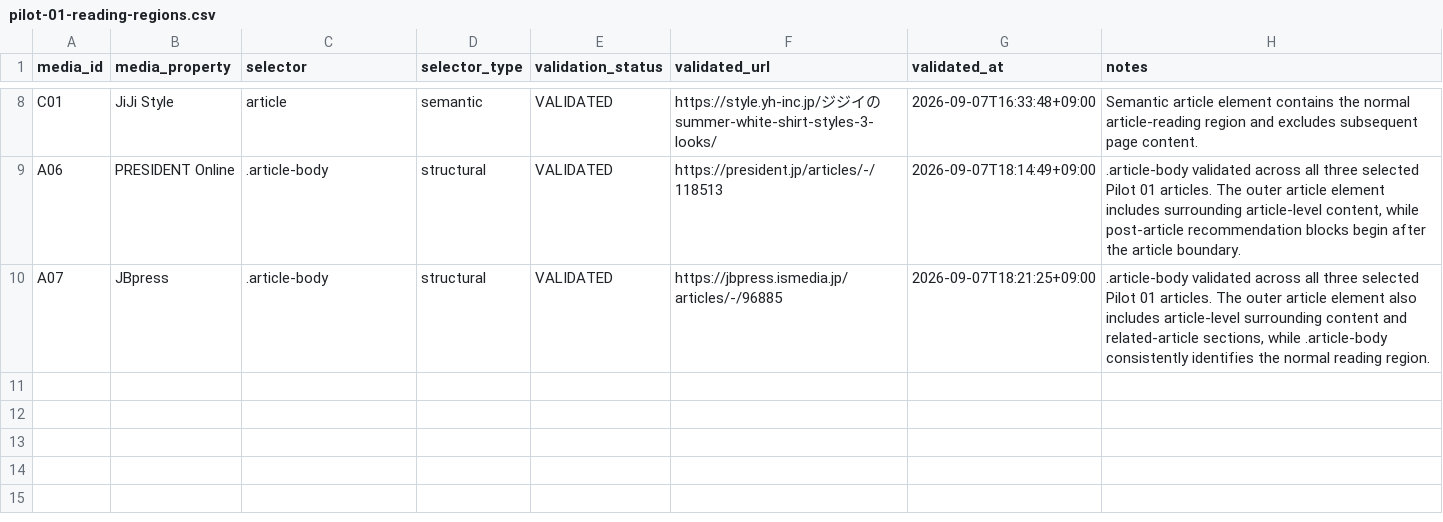
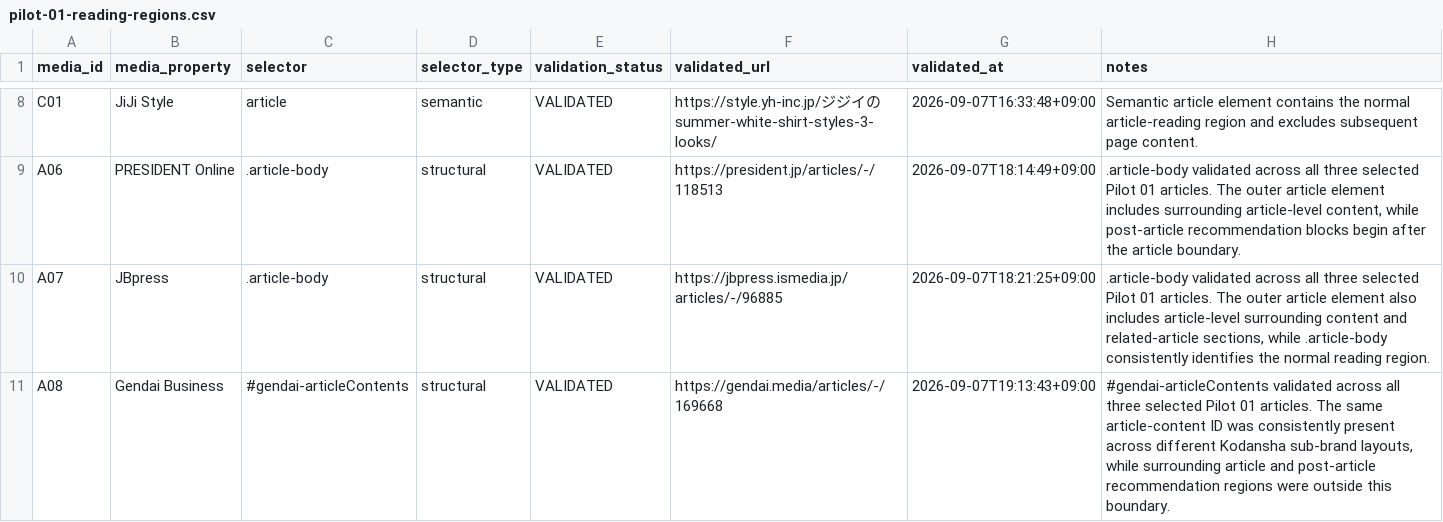
Before and after one commit to yoshid8s/brand-integrity, a CSV file: data/pilot-01-reading-regions.csv, drawn as a sheet; only a part is shown, gaps mark what is left out.

Commit message:
data: validate A08 article reading region

```diff
--- a/data/pilot-01-reading-regions.csv
+++ b/data/pilot-01-reading-regions.csv
@@ -10 +10,2 @@ A06,PRESIDENT Online,.article-body,structural,VALIDATED,https://president.jp/art
 A07,JBpress,.article-body,structural,VALIDATED,https://jbpress.ismedia.jp/articles/-/96885,2026-09-07T18:21:25+09:00,".article-body validated across all three selected Pilot 01 articles. The outer article element also includes article-level surrounding content and related-article sections, while .article-body consistently identifies the normal reading region."
+A08,Gendai Business,#gendai-articleContents,structural,VALIDATED,https://gendai.media/articles/-/169668,2026-09-07T19:13:43+09:00,"#gendai-articleContents validated across all three selected Pilot 01 articles. The same article-content ID was consistently present across different Kodansha sub-brand layouts, while surrounding article and post-article recommendation regions were outside this boundary."
```
